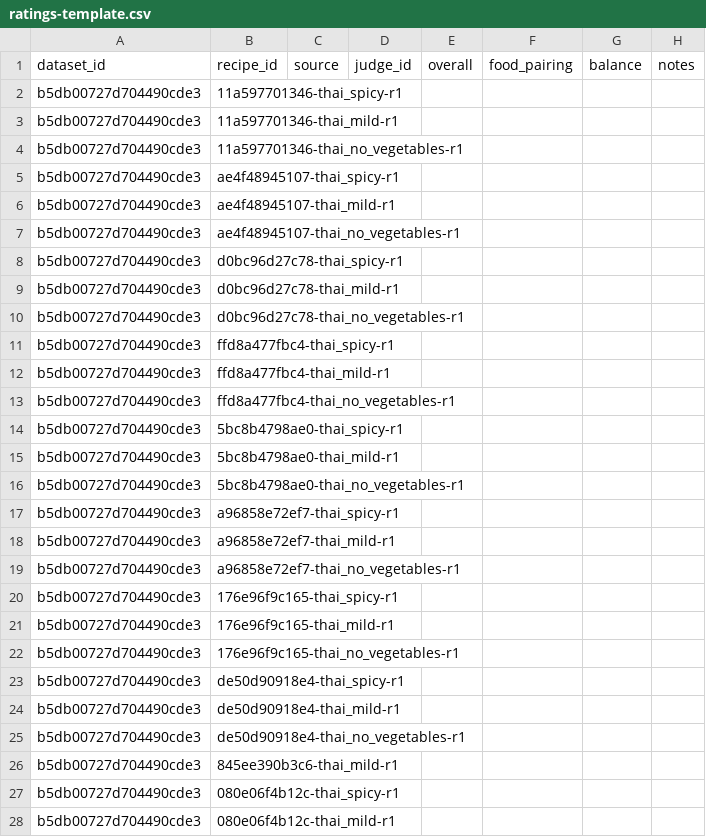
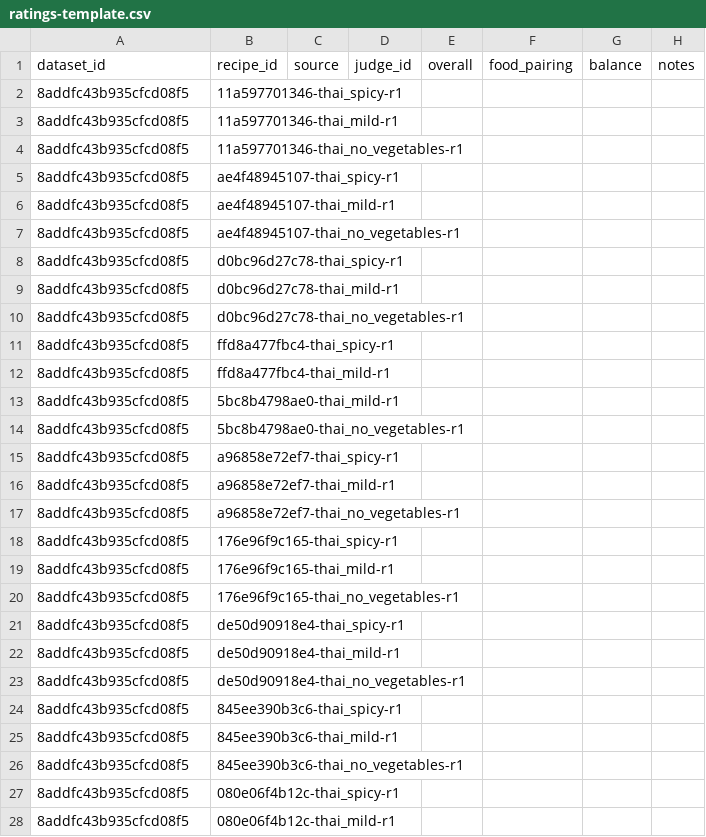
Before and after one commit to srakrn/hdl-dm, a CSV file: web/data/versions/v1/ratings-template.csv, drawn as a sheet; only a part is shown; the diff covers the shown part only.

Commit message:
Restore original 50-percent v1 recipes and correct version comparison copy

```diff
--- a/web/data/versions/v1/ratings-template.csv
+++ b/web/data/versions/v1/ratings-template.csv
@@ -1,28 +1,28 @@
 dataset_id,recipe_id,source,judge_id,overall,food_pairing,balance,notes
-b5db00727d704490cde3,11a597701346-thai_spicy-r1,,,,,,
-b5db00727d704490cde3,11a597701346-thai_mild-r1,,,,,,
-b5db00727d704490cde3,11a597701346-thai_no_vegetables-r1,,,,,,
-b5db00727d704490cde3,ae4f48945107-thai_spicy-r1,,,,,,
-b5db00727d704490cde3,ae4f48945107-thai_mild-r1,,,,,,
-b5db00727d704490cde3,ae4f48945107-thai_no_vegetables-r1,,,,,,
-b5db00727d704490cde3,d0bc96d27c78-thai_spicy-r1,,,,,,
-b5db00727d704490cde3,d0bc96d27c78-thai_mild-r1,,,,,,
-b5db00727d704490cde3,d0bc96d27c78-thai_no_vegetables-r1,,,,,,
-b5db00727d704490cde3,ffd8a477fbc4-thai_spicy-r1,,,,,,
-b5db00727d704490cde3,ffd8a477fbc4-thai_mild-r1,,,,,,
-b5db00727d704490cde3,ffd8a477fbc4-thai_no_vegetables-r1,,,,,,
-b5db00727d704490cde3,5bc8b4798ae0-thai_spicy-r1,,,,,,
-b5db00727d704490cde3,5bc8b4798ae0-thai_mild-r1,,,,,,
-b5db00727d704490cde3,5bc8b4798ae0-thai_no_vegetables-r1,,,,,,
-b5db00727d704490cde3,a96858e72ef7-thai_spicy-r1,,,,,,
-b5db00727d704490cde3,a96858e72ef7-thai_mild-r1,,,,,,
-b5db00727d704490cde3,a96858e72ef7-thai_no_vegetables-r1,,,,,,
-b5db00727d704490cde3,176e96f9c165-thai_spicy-r1,,,,,,
-b5db00727d704490cde3,176e96f9c165-thai_mild-r1,,,,,,
-b5db00727d704490cde3,176e96f9c165-thai_no_vegetables-r1,,,,,,
-b5db00727d704490cde3,de50d90918e4-thai_spicy-r1,,,,,,
-b5db00727d704490cde3,de50d90918e4-thai_mild-r1,,,,,,
-b5db00727d704490cde3,de50d90918e4-thai_no_vegetables-r1,,,,,,
-b5db00727d704490cde3,845ee390b3c6-thai_mild-r1,,,,,,
-b5db00727d704490cde3,080e06f4b12c-thai_spicy-r1,,,,,,
-b5db00727d704490cde3,080e06f4b12c-thai_mild-r1,,,,,,
+8addfc43b935cfcd08f5,11a597701346-thai_spicy-r1,,,,,,
+8addfc43b935cfcd08f5,11a597701346-thai_mild-r1,,,,,,
+8addfc43b935cfcd08f5,11a597701346-thai_no_vegetables-r1,,,,,,
+8addfc43b935cfcd08f5,ae4f48945107-thai_spicy-r1,,,,,,
+8addfc43b935cfcd08f5,ae4f48945107-thai_mild-r1,,,,,,
+8addfc43b935cfcd08f5,ae4f48945107-thai_no_vegetables-r1,,,,,,
+8addfc43b935cfcd08f5,d0bc96d27c78-thai_spicy-r1,,,,,,
+8addfc43b935cfcd08f5,d0bc96d27c78-thai_mild-r1,,,,,,
+8addfc43b935cfcd08f5,d0bc96d27c78-thai_no_vegetables-r1,,,,,,
+8addfc43b935cfcd08f5,ffd8a477fbc4-thai_spicy-r1,,,,,,
+8addfc43b935cfcd08f5,ffd8a477fbc4-thai_mild-r1,,,,,,
+8addfc43b935cfcd08f5,5bc8b4798ae0-thai_mild-r1,,,,,,
+8addfc43b935cfcd08f5,5bc8b4798ae0-thai_no_vegetables-r1,,,,,,
+8addfc43b935cfcd08f5,a96858e72ef7-thai_spicy-r1,,,,,,
+8addfc43b935cfcd08f5,a96858e72ef7-thai_mild-r1,,,,,,
+8addfc43b935cfcd08f5,a96858e72ef7-thai_no_vegetables-r1,,,,,,
+8addfc43b935cfcd08f5,176e96f9c165-thai_spicy-r1,,,,,,
+8addfc43b935cfcd08f5,176e96f9c165-thai_mild-r1,,,,,,
+8addfc43b935cfcd08f5,176e96f9c165-thai_no_vegetables-r1,,,,,,
+8addfc43b935cfcd08f5,de50d90918e4-thai_spicy-r1,,,,,,
+8addfc43b935cfcd08f5,de50d90918e4-thai_mild-r1,,,,,,
+8addfc43b935cfcd08f5,de50d90918e4-thai_no_vegetables-r1,,,,,,
+8addfc43b935cfcd08f5,845ee390b3c6-thai_spicy-r1,,,,,,
+8addfc43b935cfcd08f5,845ee390b3c6-thai_mild-r1,,,,,,
+8addfc43b935cfcd08f5,845ee390b3c6-thai_no_vegetables-r1,,,,,,
+8addfc43b935cfcd08f5,080e06f4b12c-thai_spicy-r1,,,,,,
+8addfc43b935cfcd08f5,080e06f4b12c-thai_mild-r1,,,,,,
```
Also changed, not shown: 10 edited cells elsewhere in this file, 8 other files.
